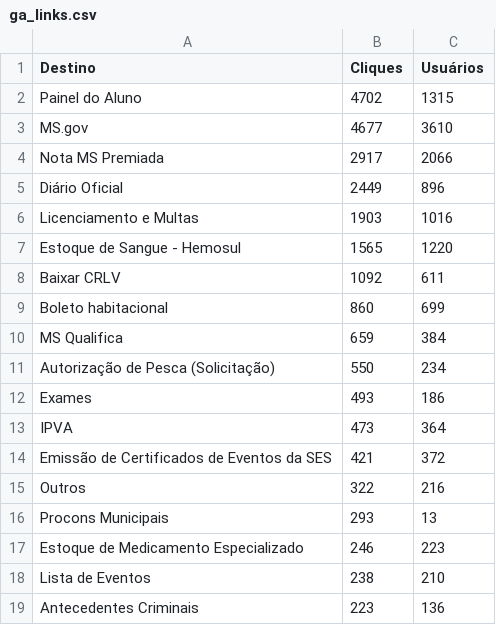
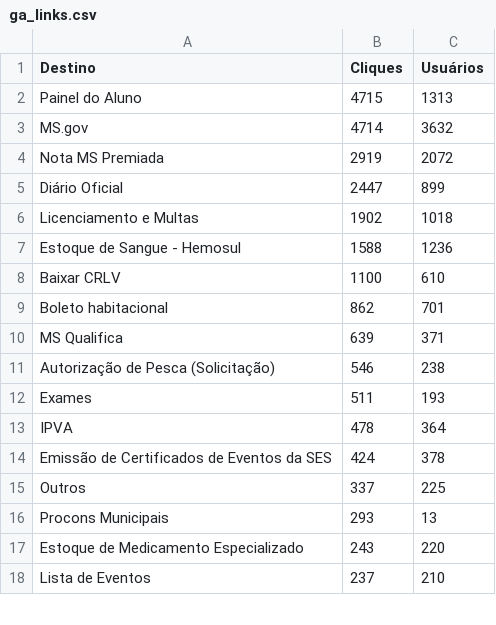
Before and after one commit to fabioramos-02/matomo, a CSV file: matomo-analytics-dashboard/exports/ga_links.csv, drawn as a sheet; only a part is shown; the diff covers the shown part only.

```diff
--- a/matomo-analytics-dashboard/exports/ga_links.csv
+++ b/matomo-analytics-dashboard/exports/ga_links.csv
@@ -1,19 +1,18 @@
 Destino;Cliques;Usuários
-Painel do Aluno;4702;1315
-MS.gov;4677;3610
-Nota MS Premiada;2917;2066
-Diário Oficial;2449;896
-Licenciamento e Multas;1903;1016
-Estoque de Sangue - Hemosul;1565;1220
-Baixar CRLV;1092;611
-Boleto habitacional;860;699
-MS Qualifica;659;384
-Autorização de Pesca (Solicitação);550;234
-Exames;493;186
-IPVA;473;364
-Emissão de Certificados de Eventos da SES;421;372
-Outros;322;216
+Painel do Aluno;4715;1313
+MS.gov;4714;3632
+Nota MS Premiada;2919;2072
+Diário Oficial;2447;899
+Licenciamento e Multas;1902;1018
+Estoque de Sangue - Hemosul;1588;1236
+Baixar CRLV;1100;610
+Boleto habitacional;862;701
+MS Qualifica;639;371
+Autorização de Pesca (Solicitação);546;238
+Exames;511;193
+IPVA;478;364
+Emissão de Certificados de Eventos da SES;424;378
+Outros;337;225
 Procons Municipais;293;13
-Estoque de Medicamento Especializado;246;223
-Lista de Eventos;238;210
-Antecedentes Criminais;223;136
+Estoque de Medicamento Especializado;243;220
+Lista de Eventos;237;210
```
Also changed, not shown: 5 added rows, 4 removed rows and 37 edited cells elsewhere in this file, matomo-analytics-dashboard/exports/ga_cities.csv, matomo-analytics-dashboard/exports/ga_funnel.csv, 4 other files.
